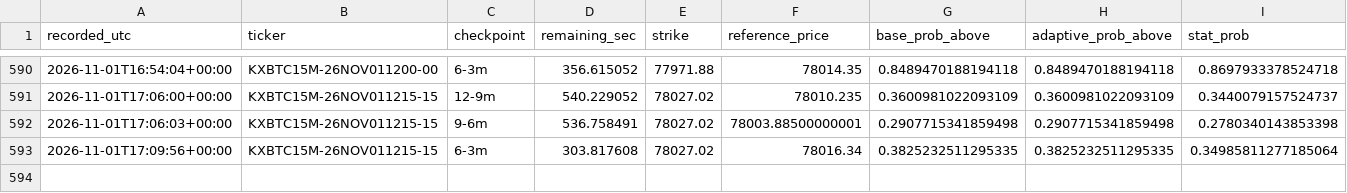
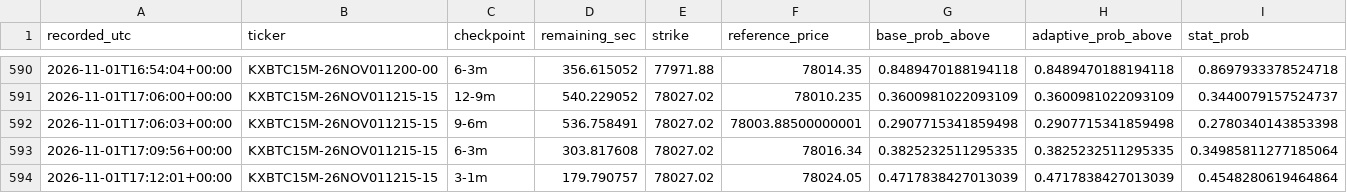
Before and after one commit to angelmoz881-collab/btc-kalshi-dashboard, a CSV file: data/btc_kalshi_learning.csv, drawn as a sheet; only a part is shown, gaps mark what is left out; rows hold the shown columns only; the diff names each change by its address in the sheet, - before the commit and + after, or states it on an @@ line.

Commit message:
Update BTC Kalshi adaptive learning history

```diff
--- a/data/btc_kalshi_learning.csv
+++ b/data/btc_kalshi_learning.csv
+row 594: 2026-11-01T17:12:01+00:00 | KXBTC15M-26NOV011215-15 | 3-1m | 179.790757 | 78027.02 | 78024.05 | 0.4717838427013039 | 0.4717838427013039 | 0.4548280619464864
```
